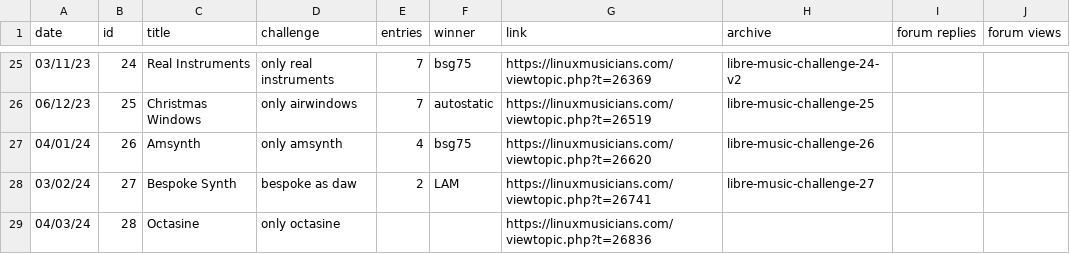
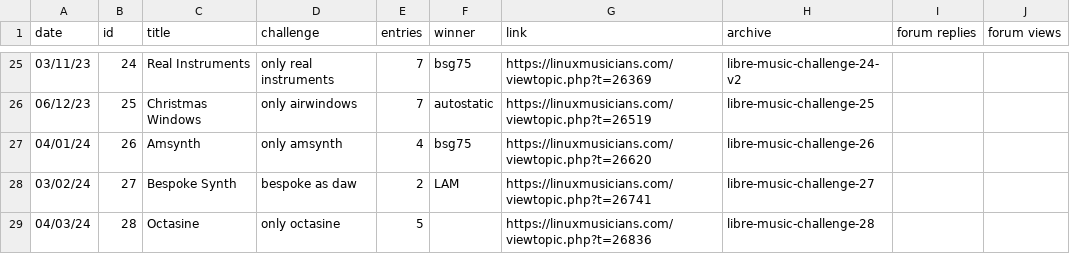
Before and after one commit to nyxkn/libre-music-challenge, a CSV file: data/events.csv, drawn as a sheet; only a part is shown, gaps mark what is left out; the diff names each change by its address in the sheet, - before the commit and + after, or states it on an @@ line.

```diff
--- a/data/events.csv
+++ b/data/events.csv
-E29 (entries): (empty)
+E29 (entries): 5
-H29 (archive): (empty)
+H29 (archive): libre-music-challenge-28
```
Also changed, not shown: 1 other file.
